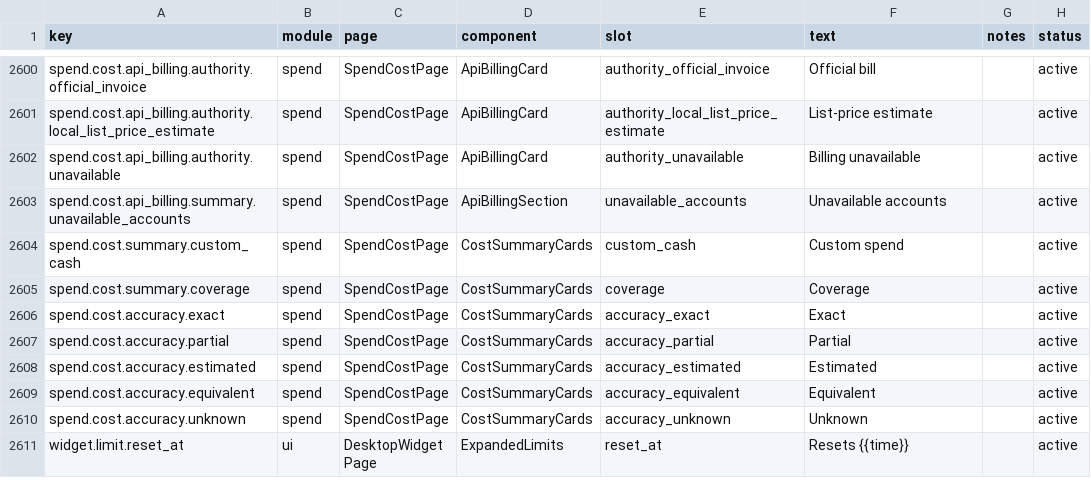
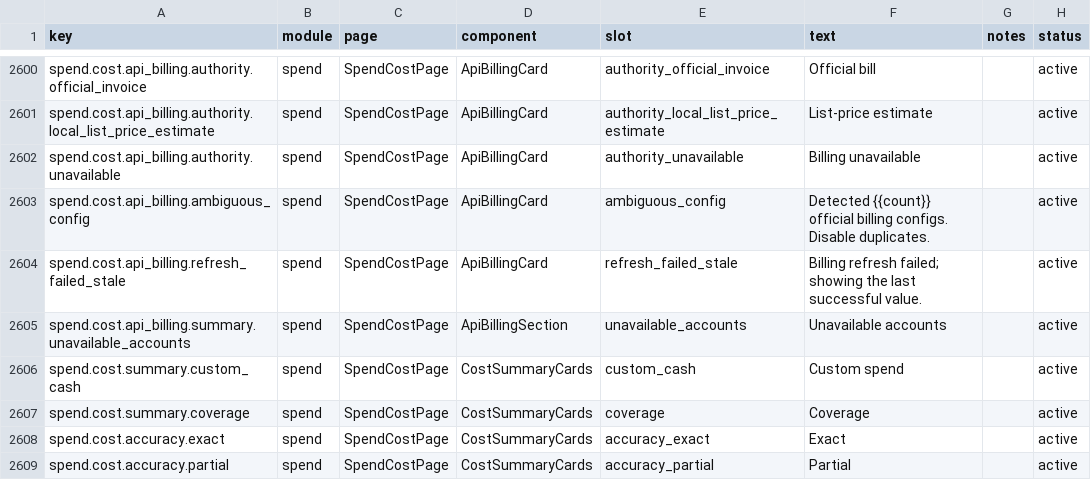
Before and after one commit to muxunson-9677/token-eyes, a CSV file: dashboard/src/content/copy.csv, drawn as a sheet; only a part is shown, gaps mark what is left out; the shorter side is filled out with more unchanged rows; the diff names each change by its address in the sheet, - before the commit and + after, or states it on an @@ line.

```diff
--- a/dashboard/src/content/copy.csv
+++ b/dashboard/src/content/copy.csv
+row 2603: spend.cost.api_billing.ambiguous_config | spend | SpendCostPage | ApiBillingCard | ambiguous_config | Detected {{count}} official billing configs. Disable duplicates. |  | active
+row 2604: spend.cost.api_billing.refresh_failed_stale | spend | SpendCostPage | ApiBillingCard | refresh_failed_stale | Billing refresh failed; showing the last successful value. |  | active
```
Also changed, not shown: 7 other files.
